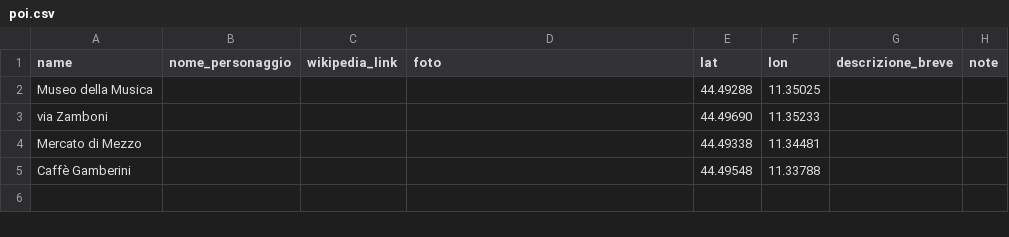
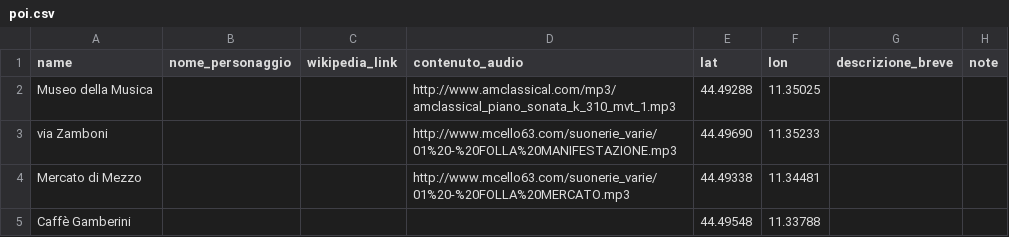
Before and after one commit to MuseoMixBO/museomixbo.github.io, a CSV file: laprimasala/csv/poi.csv, drawn as a sheet.

Commit message:
Update poi.csv

```diff
--- a/laprimasala/csv/poi.csv
+++ b/laprimasala/csv/poi.csv
@@ -1,5 +1,5 @@
-name,nome_personaggio,wikipedia_link,foto,lat,lon,descrizione_breve,note
-Museo della Musica,,,,44.49288,11.35025,,
-via Zamboni,,,,44.49690,11.35233,,
-Mercato di Mezzo,,,,44.49338,11.34481,,
+name,nome_personaggio,wikipedia_link,contenuto_audio,lat,lon,descrizione_breve,note
+Museo della Musica,,,http://www.amclassical.com/mp3/amclassical_piano_sonata_k_310_mvt_1.mp3,44.49288,11.35025,,
+via Zamboni,,,http://www.mcello63.com/suonerie_varie/01%20-%20FOLLA%20MANIFESTAZIONE.mp3,44.49690,11.35233,,
+Mercato di Mezzo,,,http://www.mcello63.com/suonerie_varie/01%20-%20FOLLA%20MERCATO.mp3,44.49338,11.34481,,
 Caffè Gamberini,,,,44.49548,11.33788,,
```
